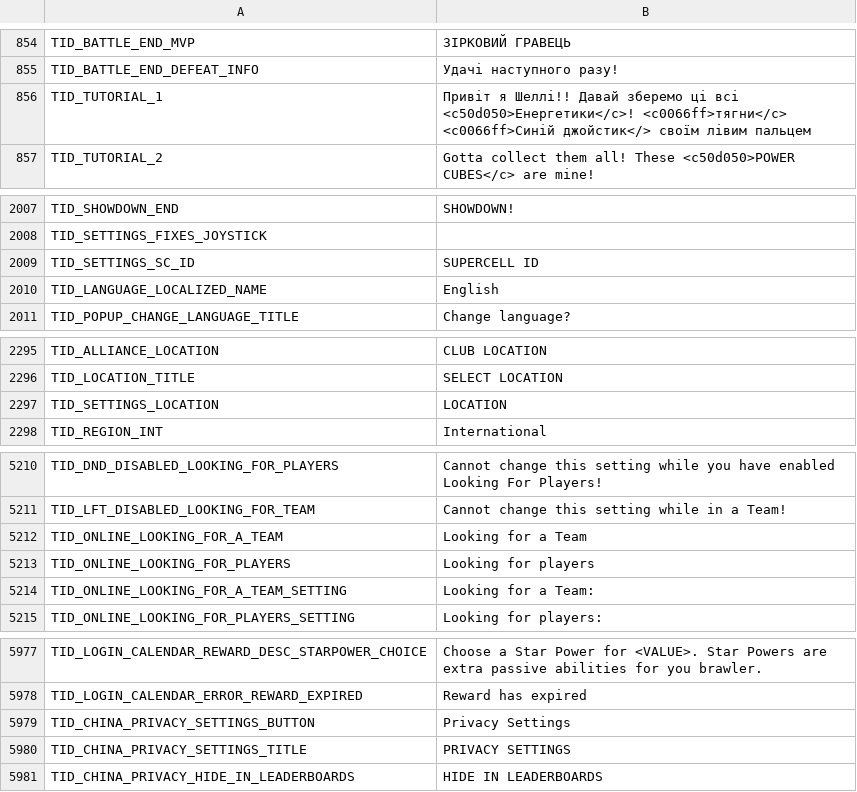
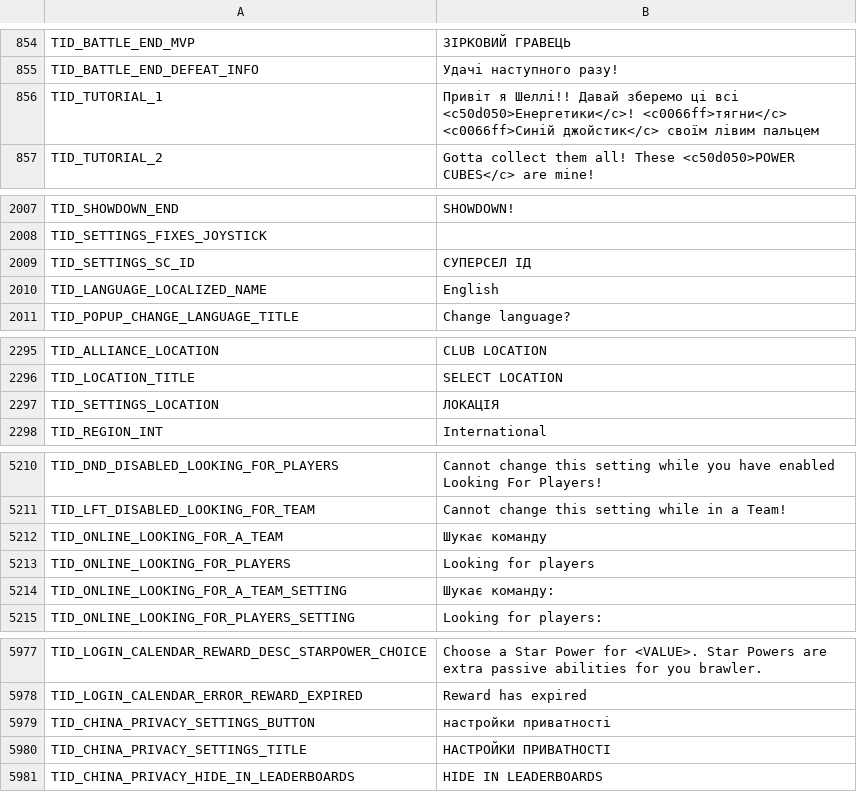
Before and after one commit to Yura3313/UkrainianStars, a CSV file: assets/localization/texts.csv, drawn as a sheet; only a part is shown, gaps mark what is left out; the diff covers the shown part only.

Commit message:
42.395.2.2
small changes

```diff
--- a/assets/localization/texts.csv
+++ b/assets/localization/texts.csv
@@ -855,3 +855,3 @@ TID_BATTLE_END_MVP,ЗІРКОВИЙ ГРАВЕЦЬ
 TID_BATTLE_END_DEFEAT_INFO,Удачі наступного разу!
-TID_TUTORIAL_1,Привіт я Шеллі!! Давай зберемо ці всі <c50d050>Енергетики</c>! <c0066ff>тягни</c> <c0066ff>Синій джойстик</> своїм лівим пальцем
+TID_TUTORIAL_1,Привіт я Шеллі!! Давай зберемо ці всі <c50d050>Енергетики</c>! <c0066ff>тягни</c> <c0066ff>Синій джойстик</c> своїм лівим пальцем
 TID_TUTORIAL_2,Gotta collect them all! These <c50d050>POWER CUBES</c> are mine!
@@ -2008,3 +2008,3 @@ TID_SHOWDOWN_END,SHOWDOWN!
 TID_SETTINGS_FIXES_JOYSTICK,
-TID_SETTINGS_SC_ID,SUPERCELL ID
+TID_SETTINGS_SC_ID,СУПЕРСЕЛ ІД
 TID_LANGUAGE_LOCALIZED_NAME,English
@@ -2296,3 +2296,3 @@ TID_ALLIANCE_LOCATION,CLUB LOCATION
 TID_LOCATION_TITLE,SELECT LOCATION
-TID_SETTINGS_LOCATION,LOCATION
+TID_SETTINGS_LOCATION,ЛОКАЦІЯ
 TID_REGION_INT,International
@@ -5211,5 +5211,5 @@ TID_DND_DISABLED_LOOKING_FOR_PLAYERS,Cannot change this setting while you have e
 TID_LFT_DISABLED_LOOKING_FOR_TEAM,Cannot change this setting while in a Team!
-TID_ONLINE_LOOKING_FOR_A_TEAM,Looking for a Team
+TID_ONLINE_LOOKING_FOR_A_TEAM,Шукає команду
 TID_ONLINE_LOOKING_FOR_PLAYERS,Looking for players
-TID_ONLINE_LOOKING_FOR_A_TEAM_SETTING,Looking for a Team:
+TID_ONLINE_LOOKING_FOR_A_TEAM_SETTING,Шукає команду:
 TID_ONLINE_LOOKING_FOR_PLAYERS_SETTING,Looking for players:
@@ -5978,4 +5978,4 @@ TID_LOGIN_CALENDAR_REWARD_DESC_STARPOWER_CHOICE,Choose a Star Power for <VALUE>.
 TID_LOGIN_CALENDAR_ERROR_REWARD_EXPIRED,Reward has expired
-TID_CHINA_PRIVACY_SETTINGS_BUTTON,Privacy Settings
-TID_CHINA_PRIVACY_SETTINGS_TITLE,PRIVACY SETTINGS
+TID_CHINA_PRIVACY_SETTINGS_BUTTON,настройки приватності
+TID_CHINA_PRIVACY_SETTINGS_TITLE,НАСТРОЙКИ ПРИВАТНОСТІ
 TID_CHINA_PRIVACY_HIDE_IN_LEADERBOARDS,HIDE IN LEADERBOARDS
```
Also changed, not shown: 11 edited cells elsewhere in this file.
